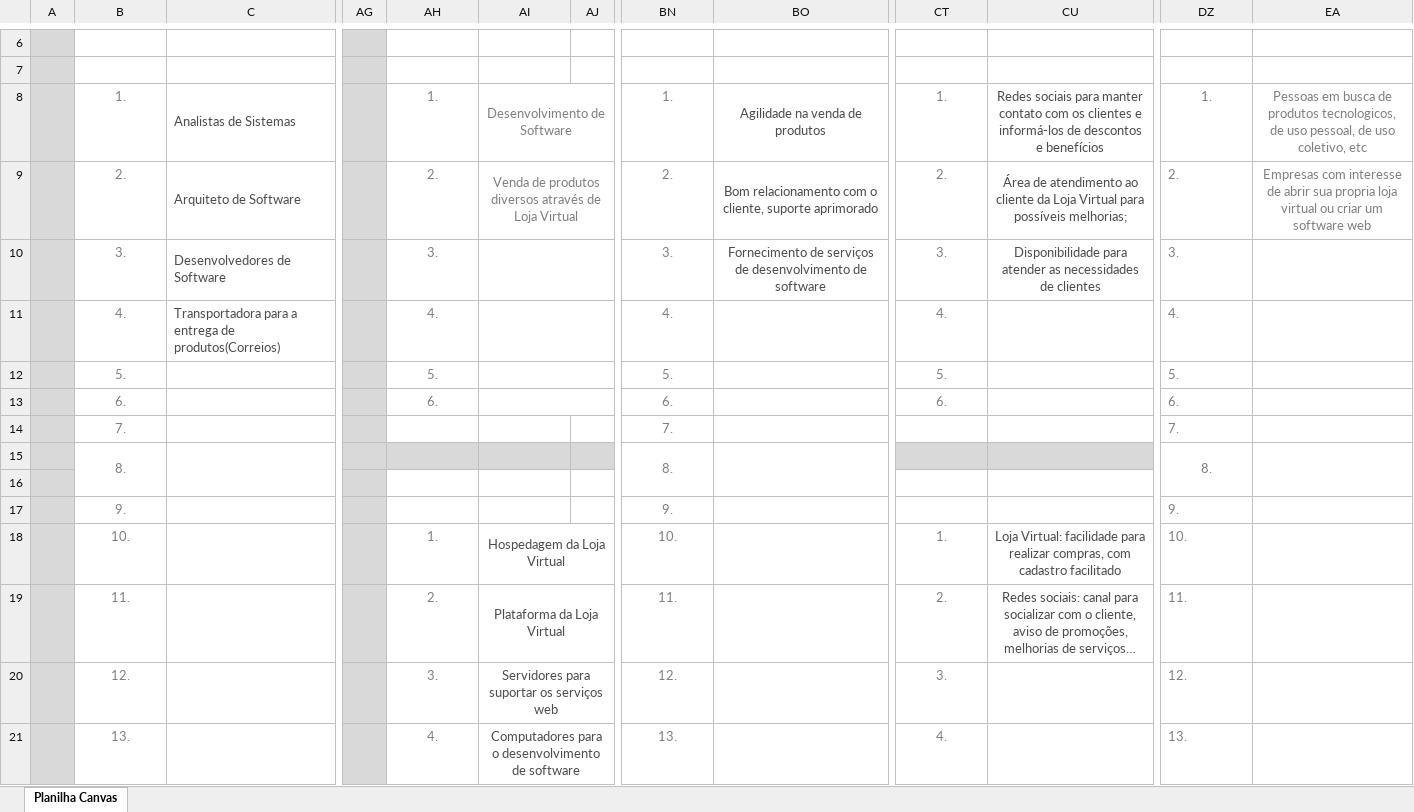
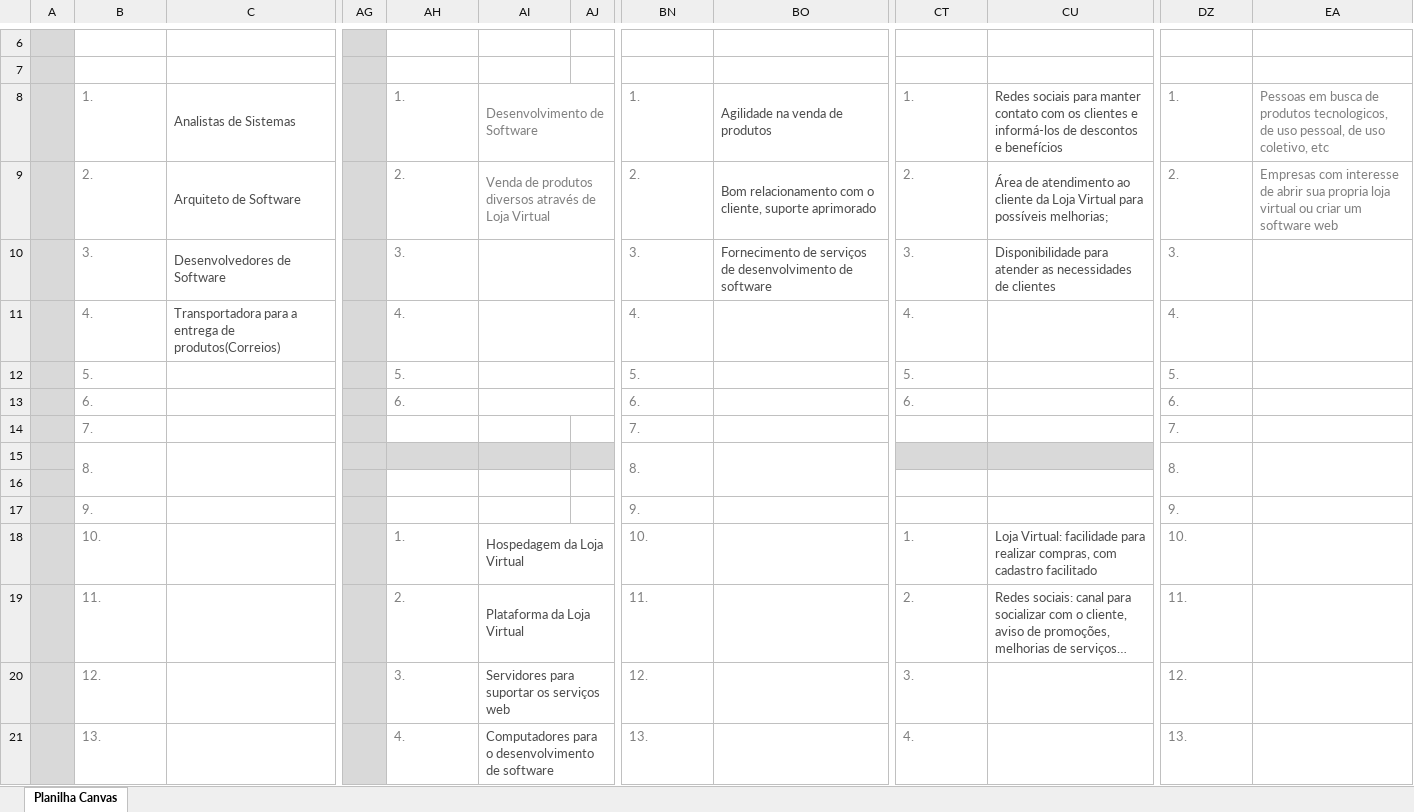
Before and after one commit to JMoitta/PI-2018-1, an Excel workbook: Empreendedorismo/Empreendedorismo - CANVAS.xlsx, sheet Planilha Canvas, drawn as a sheet; only a part is shown, gaps mark what is left out; long unchanged cells end in …; values as stored, in another font and other column widths than the file's, no borders; charts and pictures and conditional formats not drawn; the diff covers the shown part only; the diff names each change by its address in the sheet, - before the commit and + after, or states it on an @@ line.

Commit message:
commit de formatação dos campos

```diff
--- a/Empreendedorismo/Empreendedorismo - CANVAS.xlsx (sheet Planilha Canvas)
+++ b/Empreendedorismo/Empreendedorismo - CANVAS.xlsx (sheet Planilha Canvas)
-B8:B15 alignment: center
+B8:B15 alignment: left
-AH8:AI9 alignment: center
+AH8:AI9 alignment: left
-BN8:BO10 alignment: center
+BN8:BO10 alignment: left
-CT8:CU10 alignment: center
+CT8:CU10 alignment: left
-DZ8:EA8 alignment: center
+DZ8:EA8 alignment: left
-EA9 alignment: center
+EA9 alignment: left
-AH10:AH13 alignment: center
+AH10:AH13 alignment: left
-BN11:BN15 alignment: center
+BN11:BN15 alignment: left
-CT11:CT13 alignment: center
+CT11:CT13 alignment: left
-DZ15 alignment: center
+DZ15 alignment: left
-B17:B21 alignment: center
+B17:B21 alignment: left
-BN17:BN21 alignment: center
+BN17:BN21 alignment: left
-AH18:AI21 alignment: center
+AH18:AI21 alignment: left
-CT18:CU19 alignment: center
+CT18:CU19 alignment: left
-CT20:CT21 alignment: center
+CT20:CT21 alignment: left
```
Also changed, not shown: cell formats elsewhere in this sheet.
